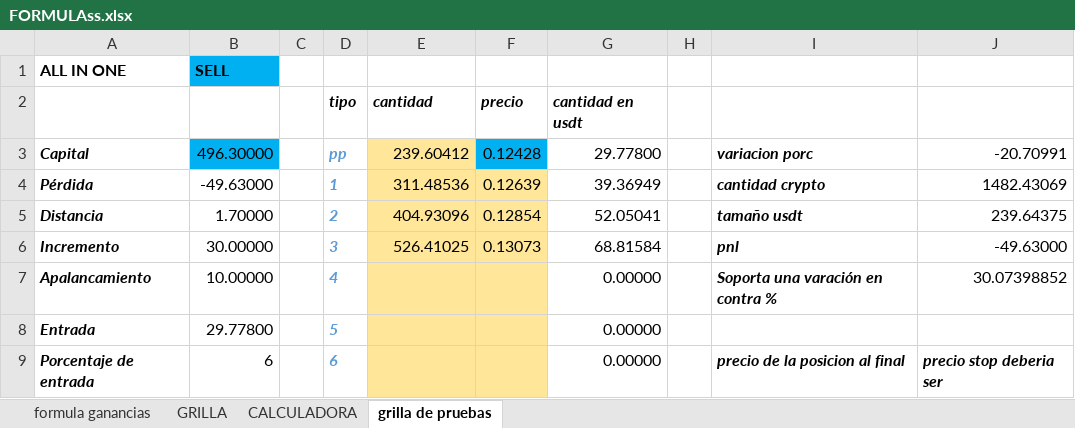
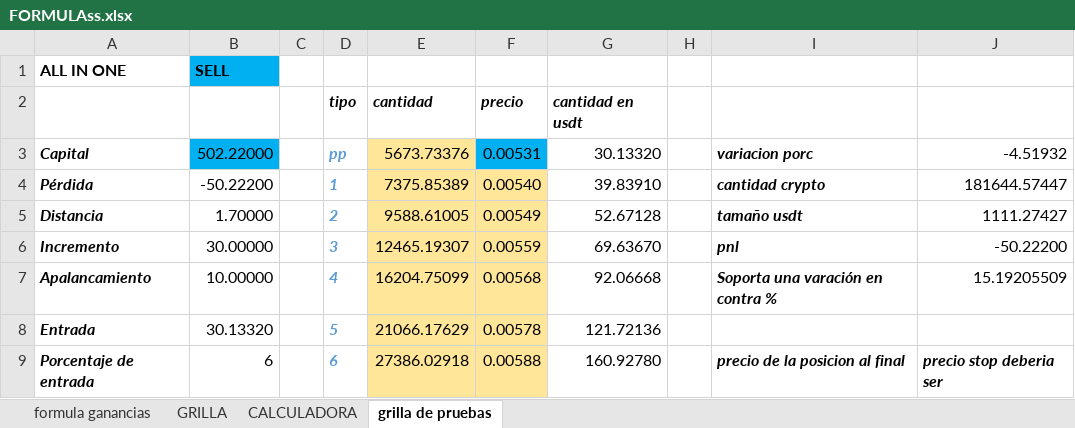
Before and after one commit to luisgomezzz/luchocrypto, an Excel workbook: old/FORMULAss.xlsx, sheet grilla de pruebas, drawn as a sheet; only a part is shown; values as stored, in another font and other column widths than the file's, no borders; conditional formats not drawn; the diff covers the shown part only; the diff names each change by its address in the sheet, - before the commit and + after, or states it on an @@ line.

Commit message:
mejors

```diff
--- a/old/FORMULAss.xlsx (sheet grilla de pruebas)
+++ b/old/FORMULAss.xlsx (sheet grilla de pruebas)
-B3: 496.30000
+B3: 502.22000
-E3: 239.60412
+E3: 5673.73376
-F3: 0.12428
+F3: 0.00531
-G3: 29.77800
+G3: 30.13320
-J3: -20.70991
+J3: -4.51932
-B4: -49.63000
+B4: -50.22200
-E4: 311.48536
+E4: 7375.85389
-F4: 0.12639
+F4: 0.00540
-G4: 39.36949
+G4: 39.83910
-J4: 1482.43069
+J4: 181644.57447
-E5: 404.93096
+E5: 9588.61005
-F5: 0.12854
+F5: 0.00549
-G5: 52.05041
+G5: 52.67128
-J5: 239.64375
+J5: 1111.27427
-E6: 526.41025
+E6: 12465.19307
-F6: 0.13073
+F6: 0.00559
-G6: 68.81584
+G6: 69.63670
-J6: -49.63000
+J6: -50.22200
-E7: (empty)
+E7: 16204.75099
-F7: (empty)
+F7: 0.00568
-G7: 0.00000
+G7: 92.06668
-J7: 30.07398852
+J7: 15.19205509
-B8: 29.77800
+B8: 30.13320
-E8: (empty)
+E8: 21066.17629
-F8: (empty)
+F8: 0.00578
-G8: 0.00000
+G8: 121.72136
-E9: (empty)
+E9: 27386.02918
-F9: (empty)
+F9: 0.00588
-G9: 0.00000
+G9: 160.92780
```
Also changed, not shown: 2 added rows, 2 removed rows and 8 edited cells elsewhere in this sheet, sheet CALCULADORA, hidden cells.
